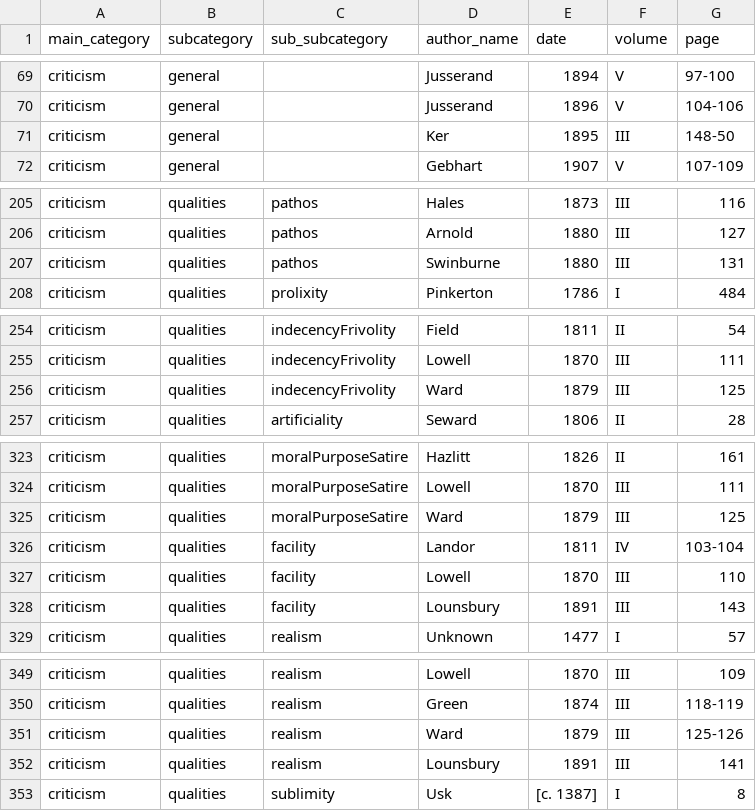
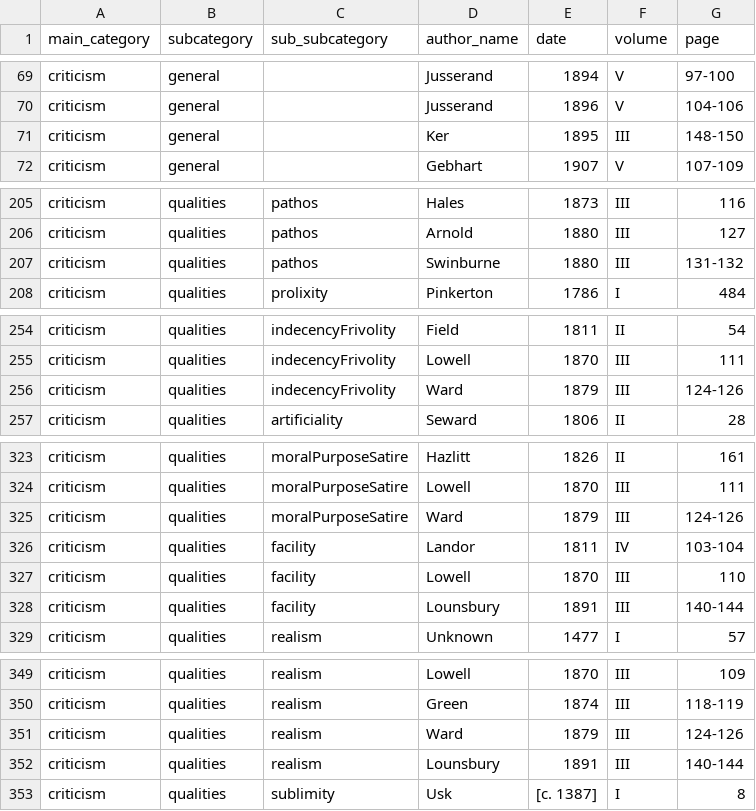
Before and after one commit to FNS-Spurgeon/2-DataExtraction, a CSV file: index/index-csv/index-criticism.csv, drawn as a sheet; only a part is shown, gaps mark what is left out; the diff covers the shown part only.

Commit message:
Fix typos in index files

```diff
--- a/index/index-csv/index-criticism.csv
+++ b/index/index-csv/index-criticism.csv
@@ -70,3 +70,3 @@ criticism,general,,Jusserand,1894,V,97-100
 criticism,general,,Jusserand,1896,V,104-106
-criticism,general,,Ker,1895,III,148-50
+criticism,general,,Ker,1895,III,148-150
 criticism,general,,Gebhart,1907,V,107-109
@@ -206,3 +206,3 @@ criticism,qualities,pathos,Hales,1873,III,116
 criticism,qualities,pathos,Arnold,1880,III,127
-criticism,qualities,pathos,Swinburne,1880,III,131
+criticism,qualities,pathos,Swinburne,1880,III,131-132
 criticism,qualities,prolixity,Pinkerton,1786,I,484
@@ -255,3 +255,3 @@ criticism,qualities,indecencyFrivolity,Field,1811,II,54
 criticism,qualities,indecencyFrivolity,Lowell,1870,III,111
-criticism,qualities,indecencyFrivolity,Ward,1879,III,125
+criticism,qualities,indecencyFrivolity,Ward,1879,III,124-126
 criticism,qualities,artificiality,Seward,1806,II,28
@@ -324,6 +324,6 @@ criticism,qualities,moralPurposeSatire,Hazlitt,1826,II,161
 criticism,qualities,moralPurposeSatire,Lowell,1870,III,111
-criticism,qualities,moralPurposeSatire,Ward,1879,III,125
+criticism,qualities,moralPurposeSatire,Ward,1879,III,124-126
 criticism,qualities,facility,Landor,1811,IV,103-104
 criticism,qualities,facility,Lowell,1870,III,110
-criticism,qualities,facility,Lounsbury,1891,III,143
+criticism,qualities,facility,Lounsbury,1891,III,140-144
 criticism,qualities,realism,Unknown,1477,I,57
@@ -350,4 +350,4 @@ criticism,qualities,realism,Lowell,1870,III,109
 criticism,qualities,realism,Green,1874,III,118-119
-criticism,qualities,realism,Ward,1879,III,125-126
-criticism,qualities,realism,Lounsbury,1891,III,141
+criticism,qualities,realism,Ward,1879,III,124-126
+criticism,qualities,realism,Lounsbury,1891,III,140-144
 criticism,qualities,sublimity,Usk,[c. 1387],I,8
```
Also changed, not shown: 3 edited cells elsewhere in this file, index/index-csv/index-biography.csv, index/index-csv/index-illustrations.csv, 2 other files.
